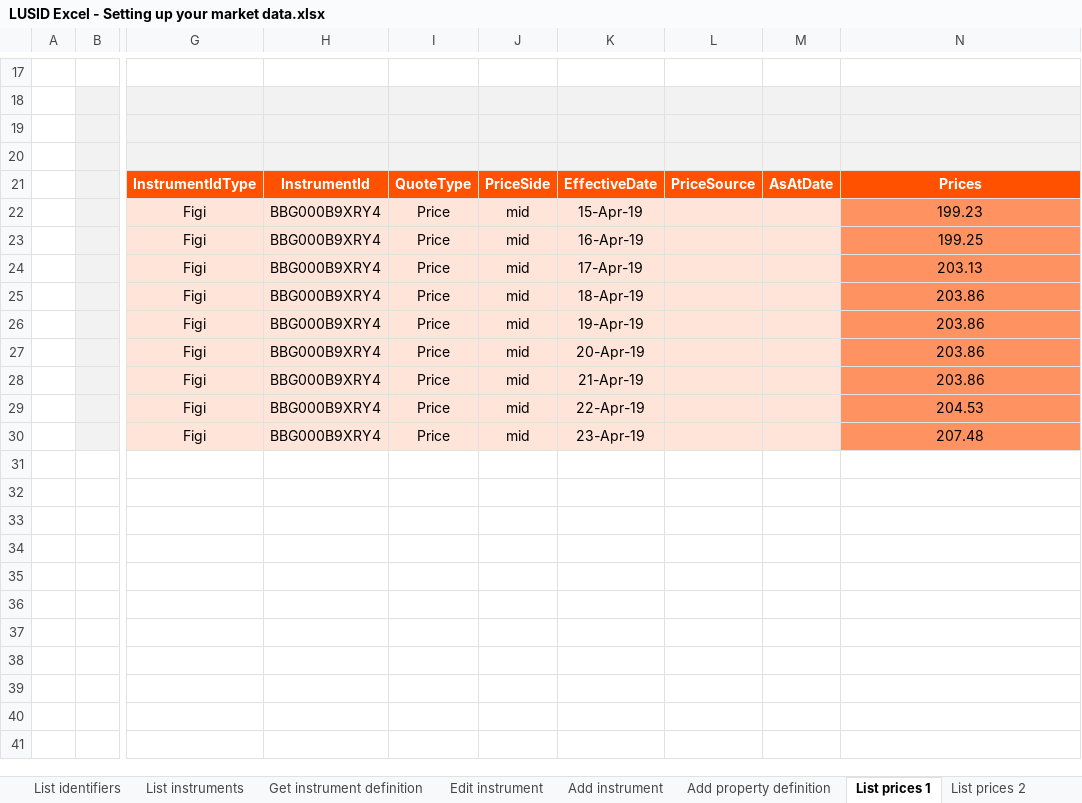
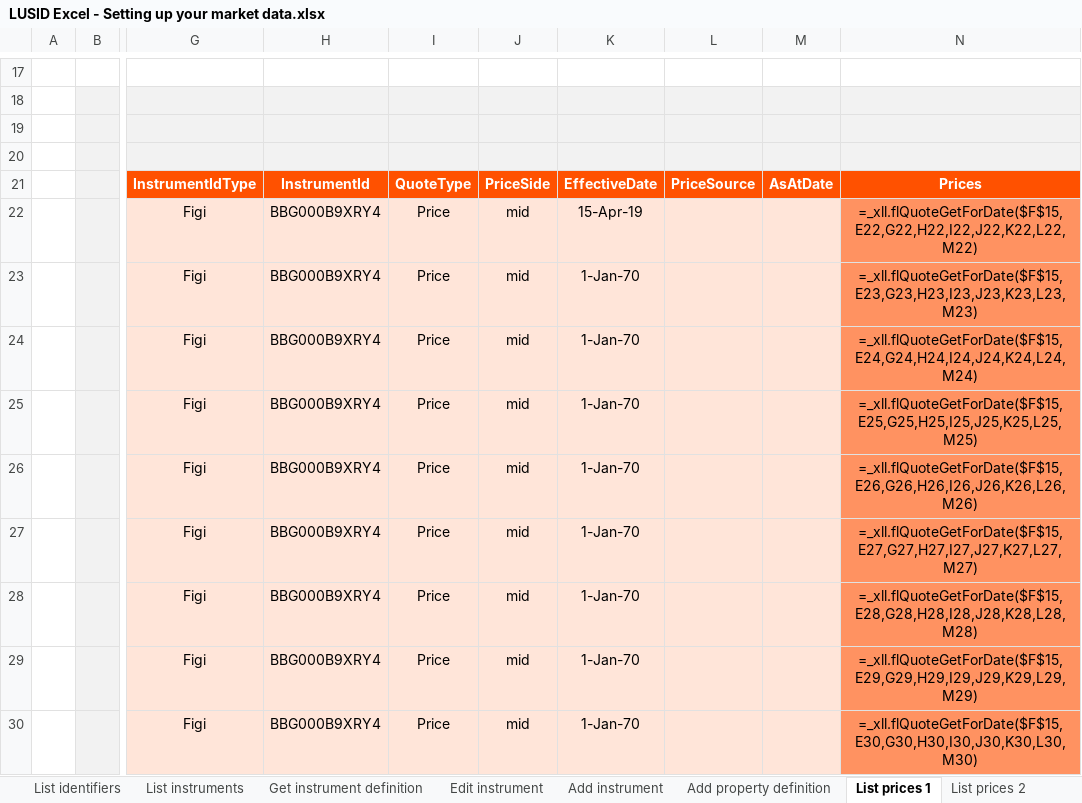
Before and after one commit to akhileshdutt/DataScience_learning, an Excel workbook: Libraries/Pandas/LUSID Excel - Setting up your market data.xlsx, sheet List prices 1, drawn as a sheet; only a part is shown, gaps mark what is left out; values as stored, in another font and other column widths than the file's, no borders; formulas without a stored value are shown as written; charts and pictures not drawn; the diff names each change by its address in the sheet, - before the commit and + after, or states it on an @@ line.

```diff
--- a/Libraries/Pandas/LUSID Excel - Setting up your market data.xlsx (sheet List prices 1)
+++ b/Libraries/Pandas/LUSID Excel - Setting up your market data.xlsx (sheet List prices 1)
-N22: 199.23
+N22: =_xll.flQuoteGetForDate($F$15,E22,G22,H22,I22,J22,K22,L22,M22)
-K23: 16-Apr-19
+K23: 1-Jan-70
-N23: 199.25
+N23: =_xll.flQuoteGetForDate($F$15,E23,G23,H23,I23,J23,K23,L23,M23)
-K24: 17-Apr-19
+K24: 1-Jan-70
-N24: 203.13
+N24: =_xll.flQuoteGetForDate($F$15,E24,G24,H24,I24,J24,K24,L24,M24)
-K25: 18-Apr-19
+K25: 1-Jan-70
-N25: 203.86
+N25: =_xll.flQuoteGetForDate($F$15,E25,G25,H25,I25,J25,K25,L25,M25)
-K26: 19-Apr-19
+K26: 1-Jan-70
-N26: 203.86
+N26: =_xll.flQuoteGetForDate($F$15,E26,G26,H26,I26,J26,K26,L26,M26)
-K27: 20-Apr-19
+K27: 1-Jan-70
-N27: 203.86
+N27: =_xll.flQuoteGetForDate($F$15,E27,G27,H27,I27,J27,K27,L27,M27)
-K28: 21-Apr-19
+K28: 1-Jan-70
-N28: 203.86
+N28: =_xll.flQuoteGetForDate($F$15,E28,G28,H28,I28,J28,K28,L28,M28)
-K29: 22-Apr-19
+K29: 1-Jan-70
-N29: 204.53
+N29: =_xll.flQuoteGetForDate($F$15,E29,G29,H29,I29,J29,K29,L29,M29)
-K30: 23-Apr-19
+K30: 1-Jan-70
-N30: 207.48
+N30: =_xll.flQuoteGetForDate($F$15,E30,G30,H30,I30,J30,K30,L30,M30)
```
Also changed, not shown: sheet List identifiers, sheet Add property definition, sheet List prices 2, sheet Datetime format, sheet Edit instrument, sheet Add instrument, 4 more sheets, other sheet tabs, charts or pictures.
